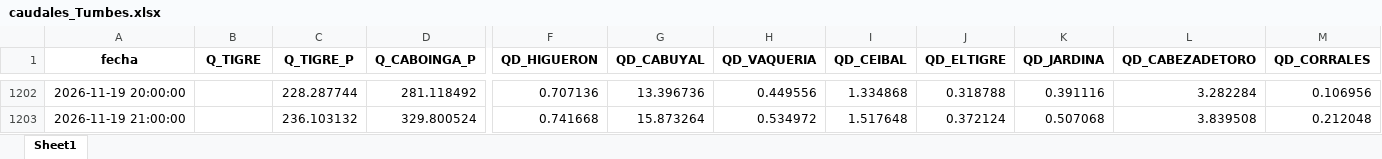
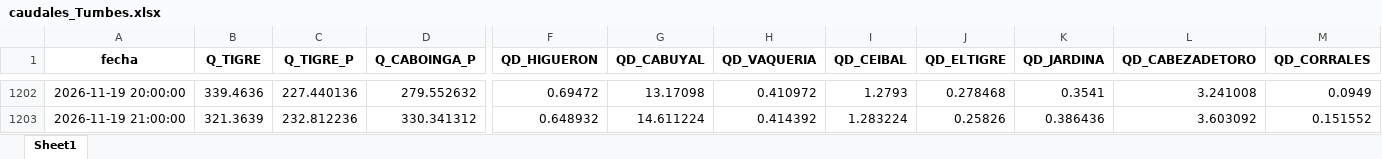
Before and after one commit to jamesvidalm/visor-Tumbes, an Excel workbook: data/caudales/caudales_Tumbes.xlsx, sheet Sheet1, drawn as a sheet; only a part is shown, gaps mark what is left out; values as stored, in another font and other column widths than the file's, no borders; the diff covers the shown part only; the diff names each change by its address in the sheet, - before the commit and + after, or states it on an @@ line.

```diff
--- a/data/caudales/caudales_Tumbes.xlsx (sheet Sheet1)
+++ b/data/caudales/caudales_Tumbes.xlsx (sheet Sheet1)
-B1202 (Q_TIGRE): (empty)
+B1202 (Q_TIGRE): 339.4636
-C1202 (Q_TIGRE_P): 228.287744
+C1202 (Q_TIGRE_P): 227.440136
-D1202 (Q_CABOINGA_P): 281.118492
+D1202 (Q_CABOINGA_P): 279.552632
-F1202 (QD_HIGUERON): 0.707136
+F1202 (QD_HIGUERON): 0.69472
-G1202 (QD_CABUYAL): 13.396736
+G1202 (QD_CABUYAL): 13.17098
-H1202 (QD_VAQUERIA): 0.449556
+H1202 (QD_VAQUERIA): 0.410972
-I1202 (QD_CEIBAL): 1.334868
+I1202 (QD_CEIBAL): 1.2793
-J1202 (QD_ELTIGRE): 0.318788
+J1202 (QD_ELTIGRE): 0.278468
-K1202 (QD_JARDINA): 0.391116
+K1202 (QD_JARDINA): 0.3541
-L1202 (QD_CABEZADETORO): 3.282284
+L1202 (QD_CABEZADETORO): 3.241008
-M1202 (QD_CORRALES): 0.106956
+M1202 (QD_CORRALES): 0.0949
-B1203 (Q_TIGRE): (empty)
+B1203 (Q_TIGRE): 321.3639
-C1203 (Q_TIGRE_P): 236.103132
+C1203 (Q_TIGRE_P): 232.812236
-D1203 (Q_CABOINGA_P): 329.800524
+D1203 (Q_CABOINGA_P): 330.341312
-F1203 (QD_HIGUERON): 0.741668
+F1203 (QD_HIGUERON): 0.648932
-G1203 (QD_CABUYAL): 15.873264
+G1203 (QD_CABUYAL): 14.611224
-H1203 (QD_VAQUERIA): 0.534972
+H1203 (QD_VAQUERIA): 0.414392
-I1203 (QD_CEIBAL): 1.517648
+I1203 (QD_CEIBAL): 1.283224
-J1203 (QD_ELTIGRE): 0.372124
+J1203 (QD_ELTIGRE): 0.25826
-K1203 (QD_JARDINA): 0.507068
+K1203 (QD_JARDINA): 0.386436
-L1203 (QD_CABEZADETORO): 3.839508
+L1203 (QD_CABEZADETORO): 3.603092
-M1203 (QD_CORRALES): 0.212048
+M1203 (QD_CORRALES): 0.151552
```
Also changed, not shown: 18 added rows and 728 edited cells elsewhere in this sheet.
